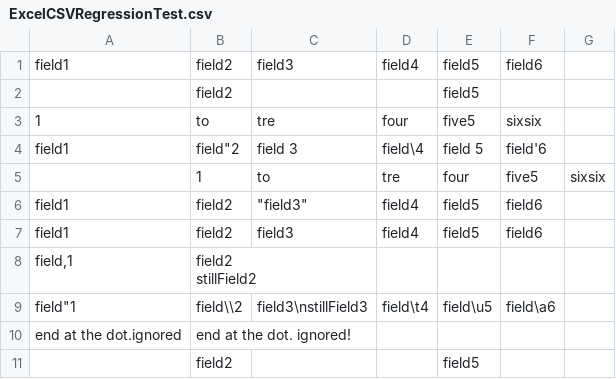
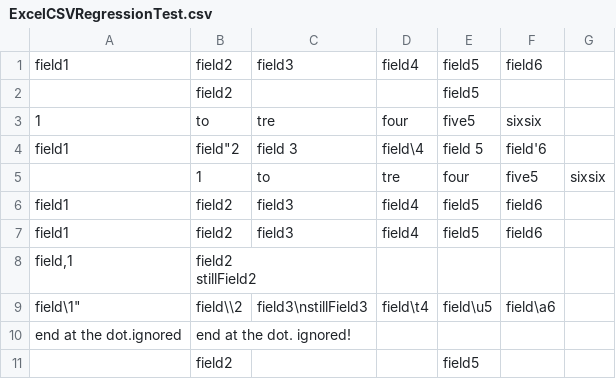
Before and after one commit to stephenostermiller/ostermillerutils, a CSV file: ExcelCSVRegressionTest.csv, drawn as a sheet; the diff names each change by its address in the sheet, - before the commit and + after, or states it on an @@ line.

Commit message:
Regression tests reflect changes in behavior.

```diff
--- a/ExcelCSVRegressionTest.csv
+++ b/ExcelCSVRegressionTest.csv
-C6: "field3"
+C6: field3
-A9: field"1
+A9: field\1"
```
Also changed, not shown: 3 other files.
